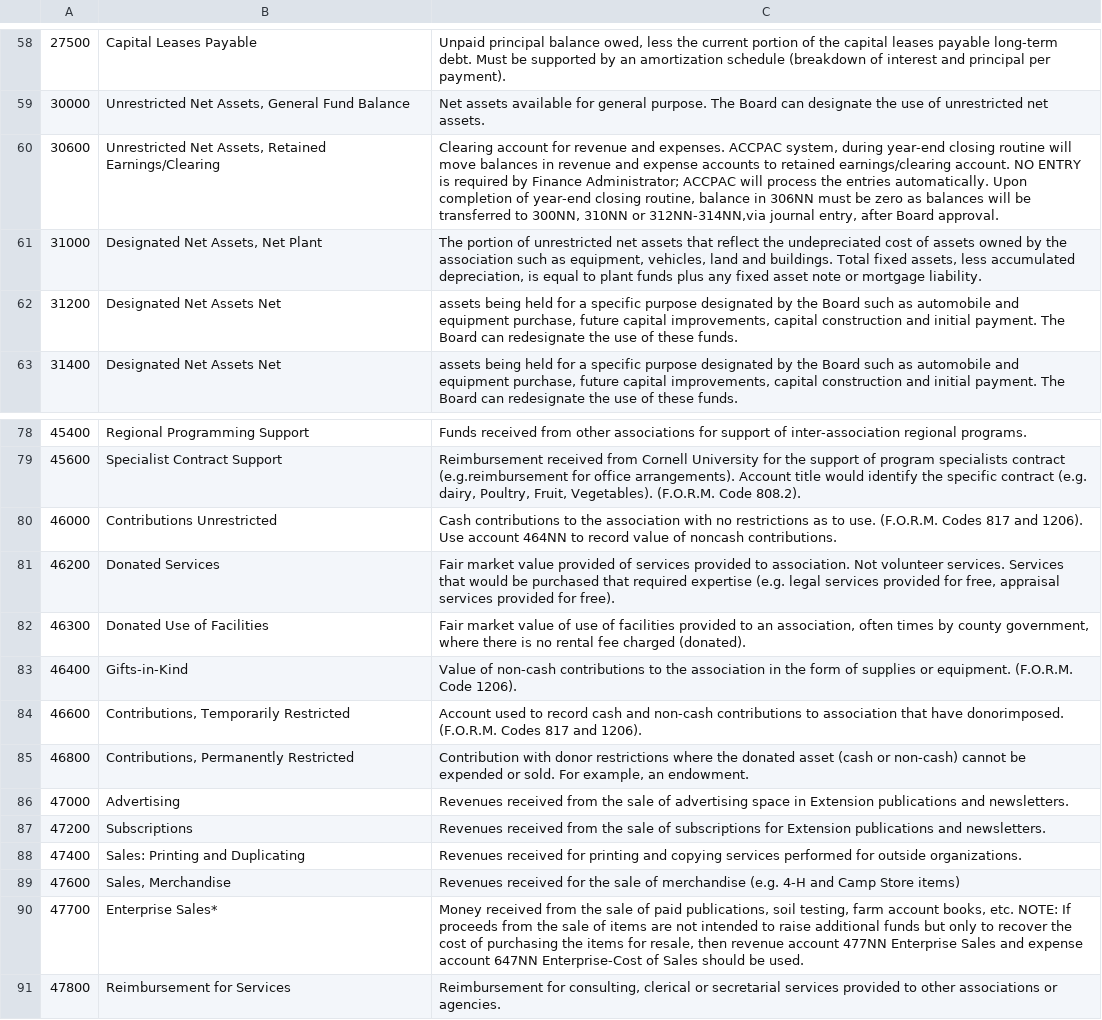
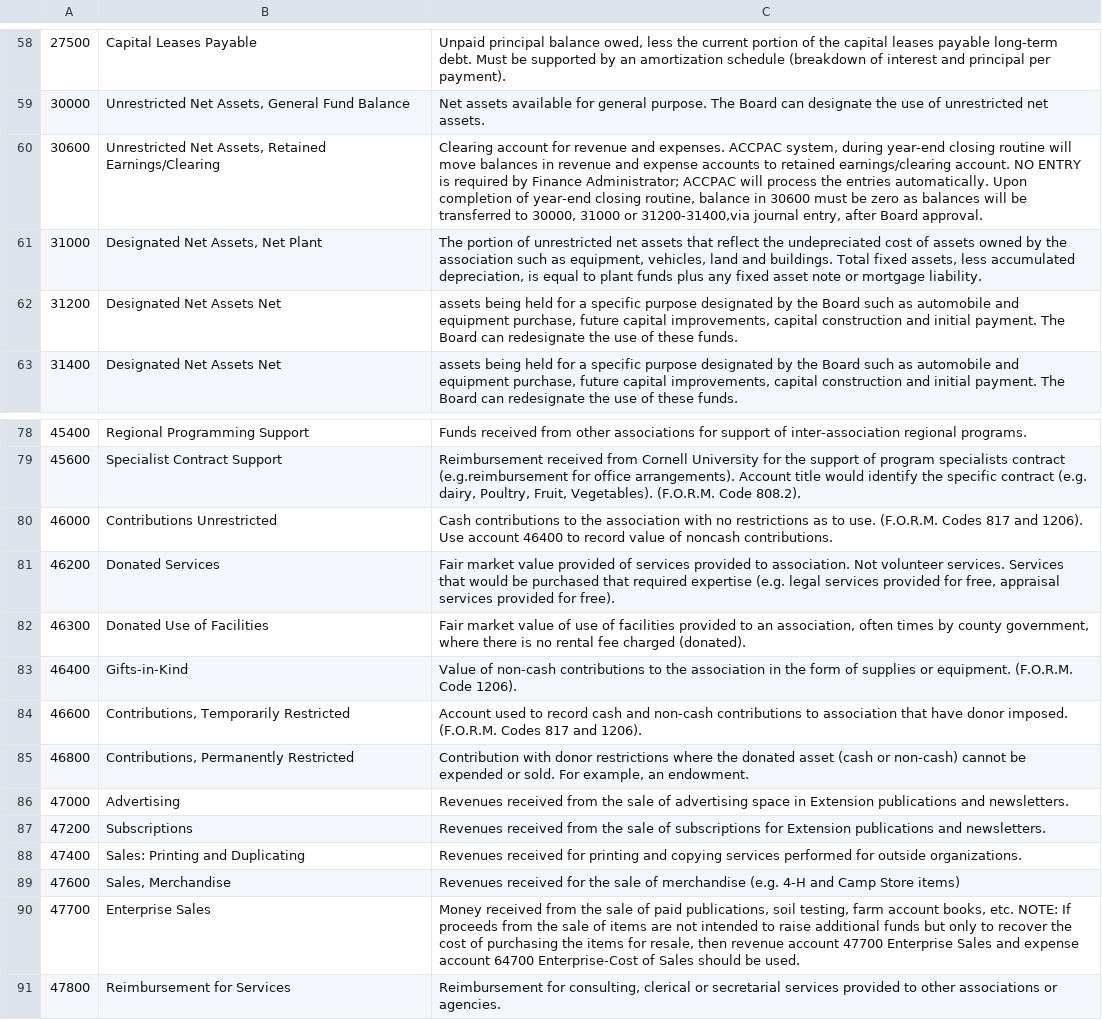
Before and after one commit to ccetc/platform, a TSV file: data/expense_types.tsv, drawn as a sheet; only a part is shown, gaps mark what is left out; the diff covers the shown part only.

Commit message:
adding expense codes

```diff
--- a/data/expense_types.tsv
+++ b/data/expense_types.tsv
@@ -59,3 +59,3 @@
 30000|Unrestricted Net Assets, General Fund Balance|Net assets available for general purpose. The Board can designate the use of unrestricted net assets.
-30600|Unrestricted Net Assets, Retained Earnings/Clearing|Clearing account for revenue and expenses. ACCPAC system, during year-end closing routine will move balances in revenue and expense accounts to retained earnings/clearing account. NO ENTRY is required by Finance Administrator; ACCPAC will process the entries automatically. Upon completion of year-end closing routine, balance in 306NN must be zero as balances will be transferred to 300NN, 310NN or 312NN-314NN,via journal entry, after Board approval.
+30600|Unrestricted Net Assets, Retained Earnings/Clearing|Clearing account for revenue and expenses. ACCPAC system, during year-end closing routine will move balances in revenue and expense accounts to retained earnings/clearing account. NO ENTRY is required by Finance Administrator; ACCPAC will process the entries automatically. Upon completion of year-end closing routine, balance in 30600 must be zero as balances will be transferred to 30000, 31000 or 31200-31400,via journal entry, after Board approval.
 31000|Designated Net Assets, Net Plant|The portion of unrestricted net assets that reflect the undepreciated cost of assets owned by the association such as equipment, vehicles, land and buildings. Total fixed assets, less accumulated depreciation, is equal to plant funds plus any fixed asset note or mortgage liability.
@@ -79,3 +79,3 @@
 45600|Specialist Contract Support|Reimbursement received from Cornell University for the support of program specialists contract (e.g.reimbursement for office arrangements). Account title would identify the specific contract (e.g. dairy, Poultry, Fruit, Vegetables). (F.O.R.M. Code 808.2).
-46000|Contributions Unrestricted|Cash contributions to the association with no restrictions as to use. (F.O.R.M. Codes 817 and 1206). Use account 464NN to record value of noncash contributions.
+46000|Contributions Unrestricted|Cash contributions to the association with no restrictions as to use. (F.O.R.M. Codes 817 and 1206). Use account 46400 to record value of noncash contributions.
 46200|Donated Services|Fair market value provided of services provided to association. Not volunteer services. Services that would be purchased that required expertise (e.g. legal services provided for free, appraisal services provided for free).
@@ -83,3 +83,3 @@
 46400|Gifts-in-Kind|Value of non-cash contributions to the association in the form of supplies or equipment. (F.O.R.M. Code 1206).
-46600|Contributions, Temporarily Restricted|Account used to record cash and non-cash contributions to association that have donorimposed. (F.O.R.M. Codes 817 and 1206).
+46600|Contributions, Temporarily Restricted|Account used to record cash and non-cash contributions to association that have donor imposed. (F.O.R.M. Codes 817 and 1206).
 46800|Contributions, Permanently Restricted|Contribution with donor restrictions where the donated asset (cash or non-cash) cannot be expended or sold. For example, an endowment.
@@ -89,3 +89,3 @@
 47600|Sales, Merchandise|Revenues received for the sale of merchandise (e.g. 4-H and Camp Store items)
-47700|Enterprise Sales*|Money received from the sale of paid publications, soil testing, farm account books, etc. NOTE: If proceeds from the sale of items are not intended to raise additional funds but only to recover the cost of purchasing the items for resale, then revenue account 477NN Enterprise Sales and expense account 647NN Enterprise-Cost of Sales should be used.
+47700|Enterprise Sales|Money received from the sale of paid publications, soil testing, farm account books, etc. NOTE: If proceeds from the sale of items are not intended to raise additional funds but only to recover the cost of purchasing the items for resale, then revenue account 47700 Enterprise Sales and expense account 64700 Enterprise-Cost of Sales should be used.
 47800|Reimbursement for Services|Reimbursement for consulting, clerical or secretarial services provided to other associations or agencies.
```
Also changed, not shown: 26 added rows elsewhere in this file, 7 other files.
